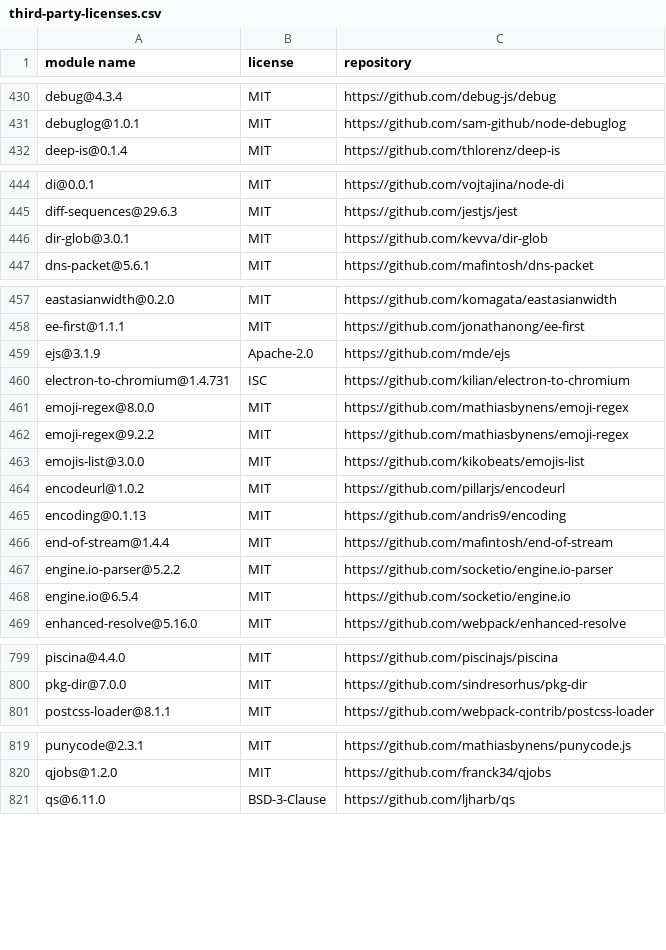
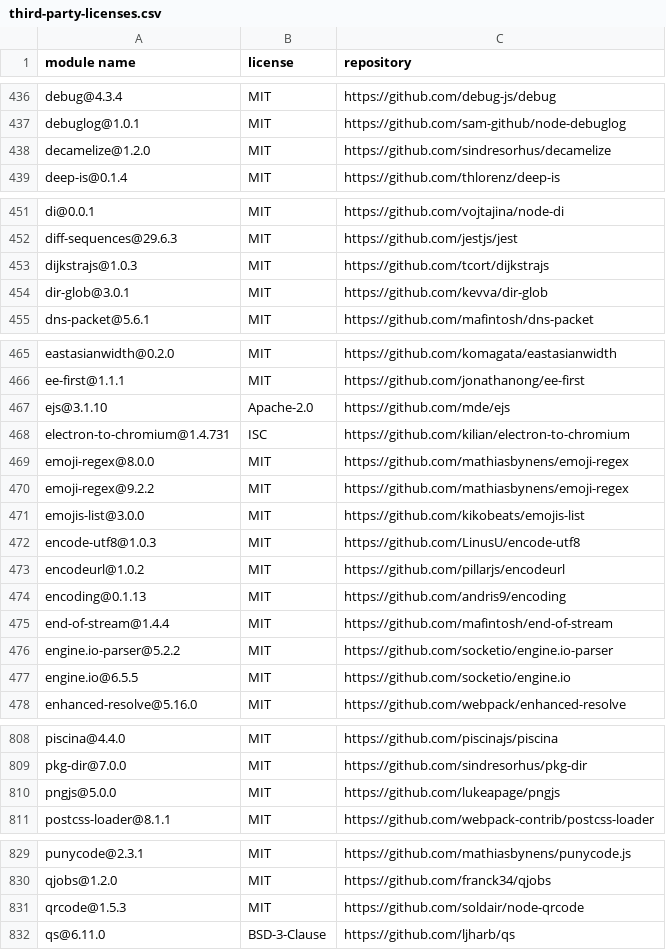
Before and after one commit to CargoTrackSolutions/ecmr-frontend, a CSV file: angular-frontend/third-party-licenses/third-party-licenses.csv, drawn as a sheet; only a part is shown, gaps mark what is left out; the diff covers the shown part only.

```diff
--- a/angular-frontend/third-party-licenses/third-party-licenses.csv
+++ b/angular-frontend/third-party-licenses/third-party-licenses.csv
@@ -431,2 +437,3 @@
 "debuglog@1.0.1","MIT","https://github.com/sam-github/node-debuglog"
+"decamelize@1.2.0","MIT","https://github.com/sindresorhus/decamelize"
 "deep-is@0.1.4","MIT","https://github.com/thlorenz/deep-is"
@@ -445,2 +452,3 @@
 "diff-sequences@29.6.3","MIT","https://github.com/jestjs/jest"
+"dijkstrajs@1.0.3","MIT","https://github.com/tcort/dijkstrajs"
 "dir-glob@3.0.1","MIT","https://github.com/kevva/dir-glob"
@@ -458,3 +466,3 @@
 "ee-first@1.1.1","MIT","https://github.com/jonathanong/ee-first"
-"ejs@3.1.9","Apache-2.0","https://github.com/mde/ejs"
+"ejs@3.1.10","Apache-2.0","https://github.com/mde/ejs"
 "electron-to-chromium@1.4.731","ISC","https://github.com/kilian/electron-to-chromium"
@@ -463,2 +471,3 @@
 "emojis-list@3.0.0","MIT","https://github.com/kikobeats/emojis-list"
+"encode-utf8@1.0.3","MIT","https://github.com/LinusU/encode-utf8"
 "encodeurl@1.0.2","MIT","https://github.com/pillarjs/encodeurl"
@@ -467,3 +476,3 @@
 "engine.io-parser@5.2.2","MIT","https://github.com/socketio/engine.io-parser"
-"engine.io@6.5.4","MIT","https://github.com/socketio/engine.io"
+"engine.io@6.5.5","MIT","https://github.com/socketio/engine.io"
 "enhanced-resolve@5.16.0","MIT","https://github.com/webpack/enhanced-resolve"
@@ -800,2 +809,3 @@
 "pkg-dir@7.0.0","MIT","https://github.com/sindresorhus/pkg-dir"
+"pngjs@5.0.0","MIT","https://github.com/lukeapage/pngjs"
 "postcss-loader@8.1.1","MIT","https://github.com/webpack-contrib/postcss-loader"
@@ -820,2 +830,3 @@
 "qjobs@1.2.0","MIT","https://github.com/franck34/qjobs"
+"qrcode@1.5.3","MIT","https://github.com/soldair/node-qrcode"
 "qs@6.11.0","BSD-3-Clause","https://github.com/ljharb/qs"
```
Also changed, not shown: 13 added rows, 1 removed row and 5 edited cells elsewhere in this file, 52 other files.
